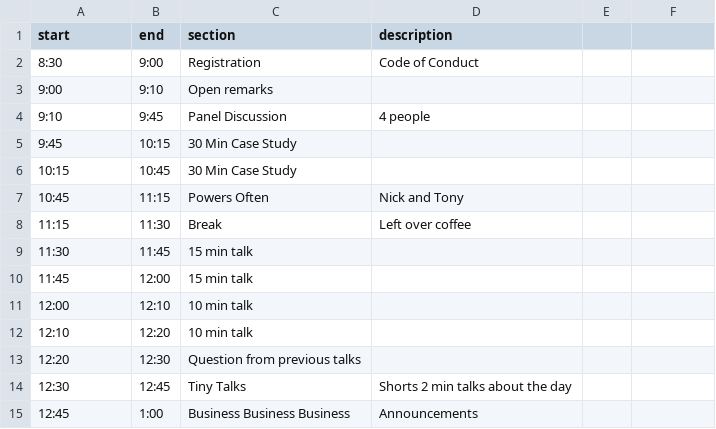
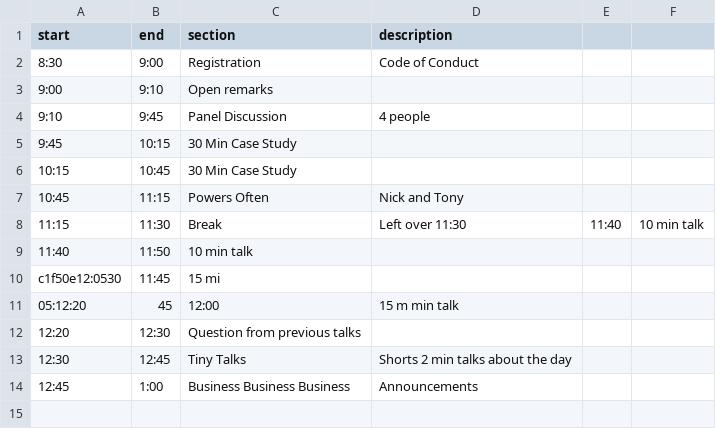
Before and after one commit to slstarnes/one, a CSV file: schedule.csv, drawn as a sheet.

Commit message:
Change the schedule

```diff
--- a/schedule.csv
+++ b/schedule.csv
@@ -7,7 +7,6 @@ start,end,section,description
 10:45,11:15,Powers Often,Nick and Tony
-11:15,11:30,Break,Left over coffee
-11:30,11:45,15 min talk,
-11:45,12:00,15 min talk,
-12:00,12:10,10 min talk,
-12:10,12:20,10 min talk,
+11:15,11:30,Break,Left over 11:30,11:40,10 min talk,
+11:40,11:50,10 min talk,
+c1f50e12:0530,11:45,15 mi,
+05:12:20,45,12:00,15 m min talk,
 12:20,12:30,Question from previous talks,
```
